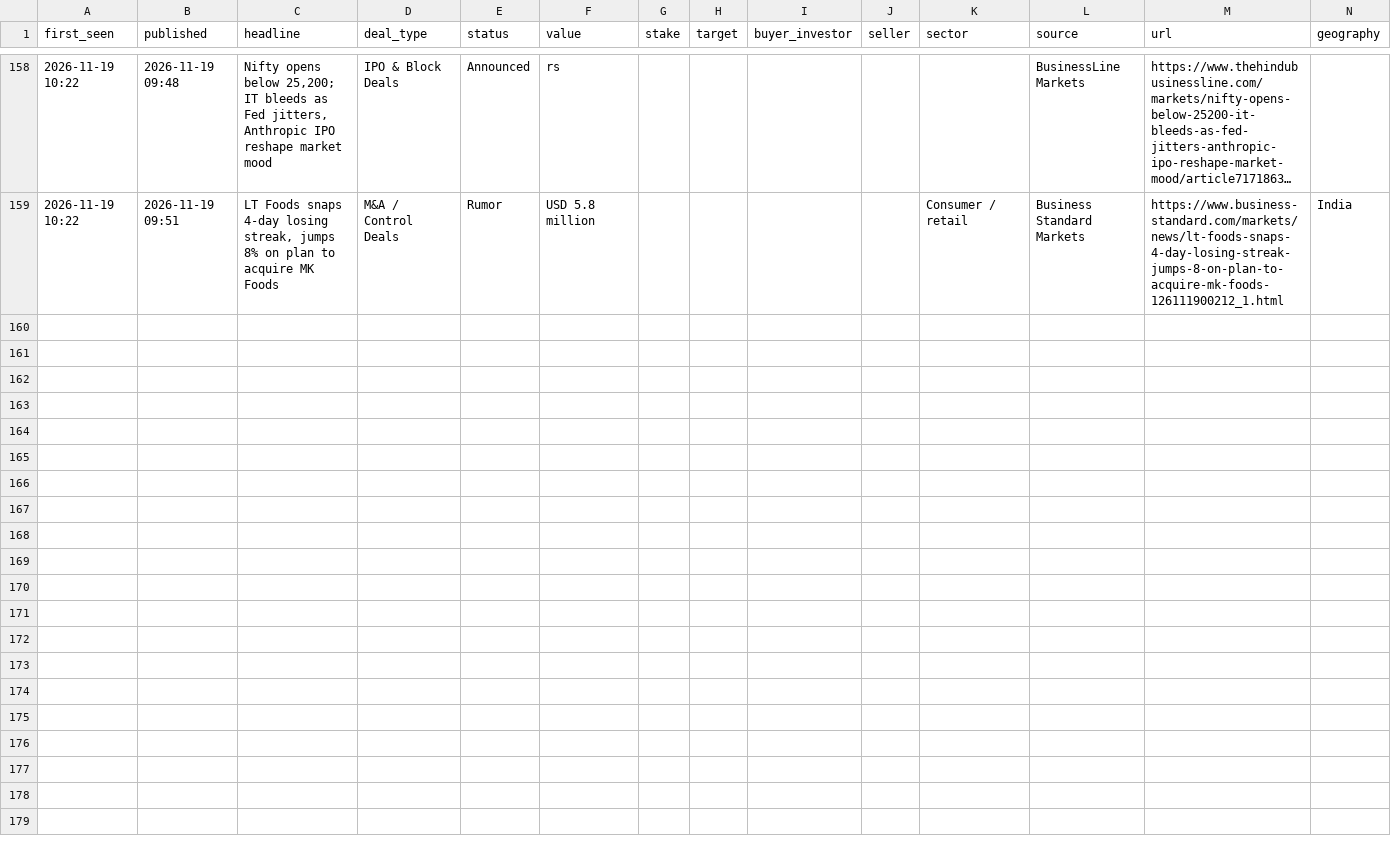
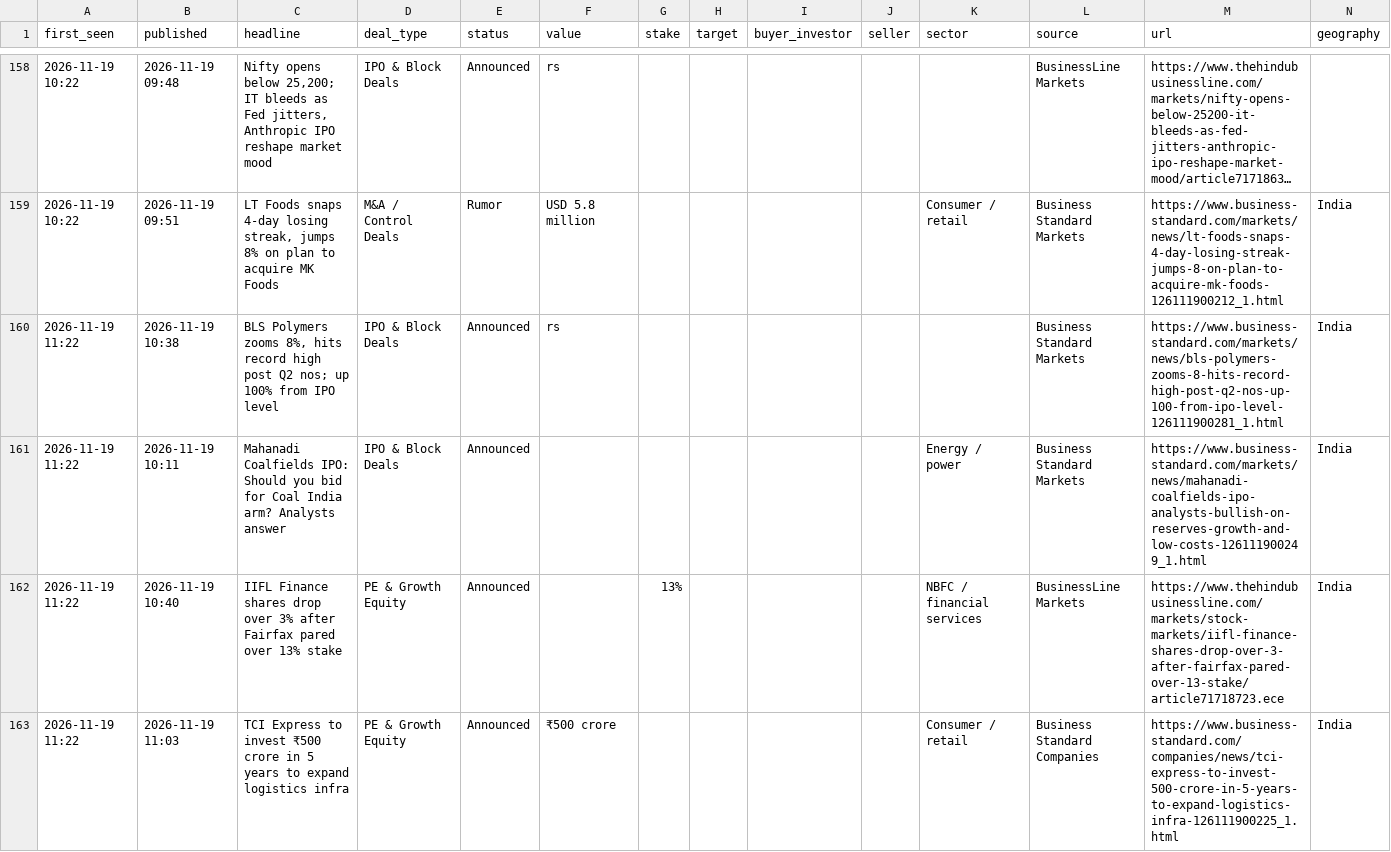
Before and after one commit to aarreev12342/morning-brief, a CSV file: data/deals.csv, drawn as a sheet; only a part is shown, gaps mark what is left out; long unchanged cells end in …; rows hold the shown columns only; the diff names each change by its address in the sheet, - before the commit and + after, or states it on an @@ line.

Commit message:
Update deal log

```diff
--- a/data/deals.csv
+++ b/data/deals.csv
+row 160: 2026-11-19 11:22 | 2026-11-19 10:38 | BLS Polymers zooms 8%, hits record high post Q2 nos; up 100% from IPO level | IPO & Block Deals | Announced | rs |  |  |  |  |  | Business Standard Markets | https://www.business-standard.com/markets/news/bls-polymers-zooms-8-hits-record-high-post-q2-nos-up-100-from-ipo-level-126111900281_1.html | India
+row 161: 2026-11-19 11:22 | 2026-11-19 10:11 | Mahanadi Coalfields IPO: Should you bid for Coal India arm? Analysts answer | IPO & Block Deals | Announced |  |  |  |  |  | Energy / power | Business Standard Markets | https://www.business-standard.com/markets/news/mahanadi-coalfields-ipo-analysts-bullish-on-reserves-growth-and-low-costs-126111900249_1.html | India
+row 162: 2026-11-19 11:22 | 2026-11-19 10:40 | IIFL Finance shares drop over 3% after Fairfax pared over 13% stake | PE & Growth Equity | Announced |  | 13% |  |  |  | NBFC / financial services | BusinessLine Markets | https://www.thehindubusinessline.com/markets/stock-markets/iifl-finance-shares-drop-over-3-after-fairfax-pared-over-13-stake/article71718723.ece | India
+row 163: 2026-11-19 11:22 | 2026-11-19 11:03 | TCI Express to invest ₹500 crore in 5 years to expand logistics infra | PE & Growth Equity | Announced | ₹500 crore |  |  |  |  | Consumer / retail | Business Standard Companies | https://www.business-standard.com/companies/news/tci-express-to-invest-500-crore-in-5-years-to-expand-logistics-infra-126111900225_1.html | India
```
Also changed, not shown: data/pitchbook_style_deals.csv.
